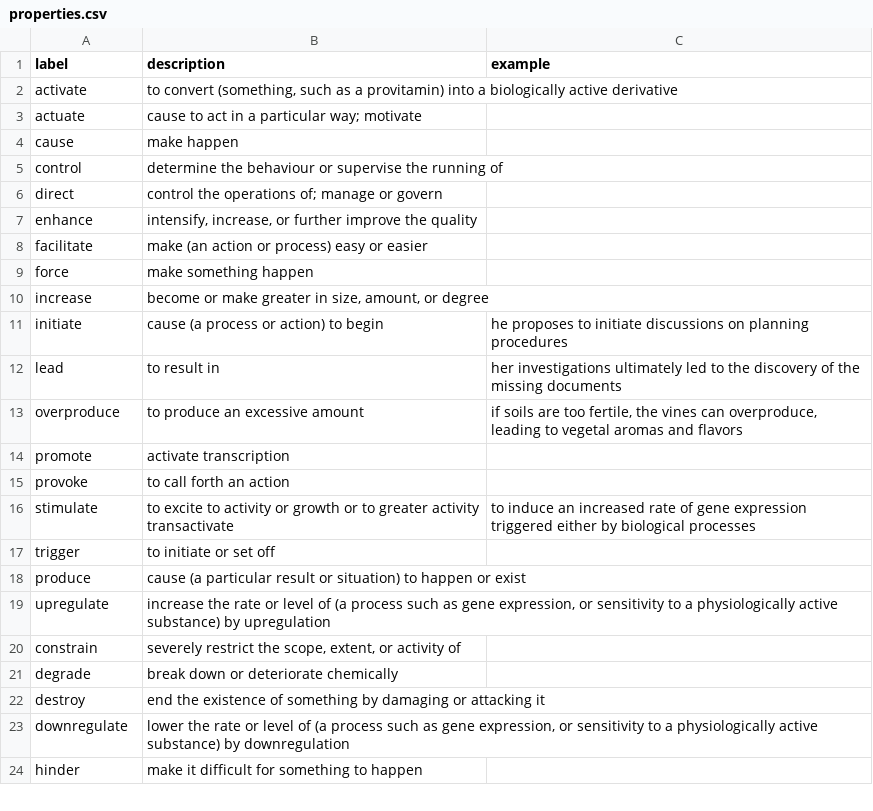
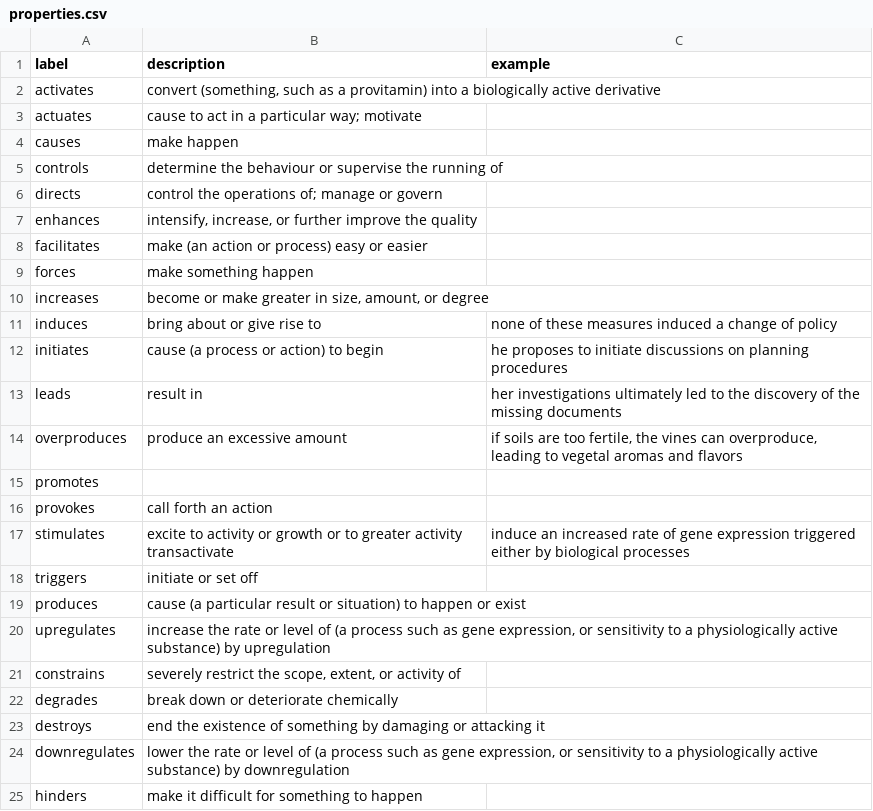
Before and after one commit to growgraph/pelinker, a CSV file: data/raw/properties.csv, drawn as a sheet; only a part is shown; the diff covers the shown part only.

```diff
--- a/data/raw/properties.csv
+++ b/data/raw/properties.csv
@@ -1,25 +1,26 @@
 label,description,example
-activate,"to convert (something, such as a provitamin) into a biologically active derivative",
-actuate,"cause to act in a particular way; motivate",
-cause,"make happen",
-control,"determine the behaviour or supervise the running of",
-direct,"control the operations of; manage or govern",
-enhance,"intensify, increase, or further improve the quality",
-facilitate,"make (an action or process) easy or easier",
-force,"make something happen",
-increase,"become or make greater in size, amount, or degree",
-initiate,"cause (a process or action) to begin","he proposes to initiate discussions on planning procedures"
-lead,"to result in","her investigations ultimately led to the discovery of the missing documents"
-overproduce,"to produce an excessive amount","if soils are too fertile, the vines can overproduce, leading to vegetal aromas and flavors"
-promote,"activate transcription",
-provoke,"to call forth an action",
-stimulate,"to excite to activity or growth or to greater activity
-transactivate","to induce an increased rate of gene expression triggered either by biological processes"
-trigger,"to initiate or set off",
-produce,"cause (a particular result or situation) to happen or exist",
-upregulate,"increase the rate or level of (a process such as gene expression, or sensitivity to a physiologically active substance) by upregulation",
-constrain,"severely restrict the scope, extent, or activity of",
-degrade,"break down or deteriorate chemically",
-destroy,"end the existence of something by damaging or attacking it",
-downregulate,"lower the rate or level of (a process such as gene expression, or sensitivity to a physiologically active substance) by downregulation",
-hinder,"make it difficult for something to happen",
+activates,"convert (something, such as a provitamin) into a biologically active derivative",
+actuates,"cause to act in a particular way; motivate",
+causes,"make happen",
+controls,"determine the behaviour or supervise the running of",
+directs,"control the operations of; manage or govern",
+enhances,"intensify, increase, or further improve the quality",
+facilitates,"make (an action or process) easy or easier",
+forces,"make something happen",
+increases,"become or make greater in size, amount, or degree",
+induces,"bring about or give rise to","none of these measures induced a change of policy"
+initiates,"cause (a process or action) to begin","he proposes to initiate discussions on planning procedures"
+leads,"result in","her investigations ultimately led to the discovery of the missing documents"
+overproduces,"produce an excessive amount","if soils are too fertile, the vines can overproduce, leading to vegetal aromas and flavors"
+promotes,,
+provokes,"call forth an action",
+stimulates,"excite to activity or growth or to greater activity
+transactivate","induce an increased rate of gene expression triggered either by biological processes"
+triggers,"initiate or set off",
+produces,"cause (a particular result or situation) to happen or exist",
+upregulates,"increase the rate or level of (a process such as gene expression, or sensitivity to a physiologically active substance) by upregulation",
+constrains,"severely restrict the scope, extent, or activity of",
+degrades,"break down or deteriorate chemically",
+destroys,"end the existence of something by damaging or attacking it",
+downregulates,"lower the rate or level of (a process such as gene expression, or sensitivity to a physiologically active substance) by downregulation",
+hinders,"make it difficult for something to happen",
```
Also changed, not shown: 3 added rows and 10 edited cells elsewhere in this file, data/derived/properties.synthesis.csv, 17 other files.
